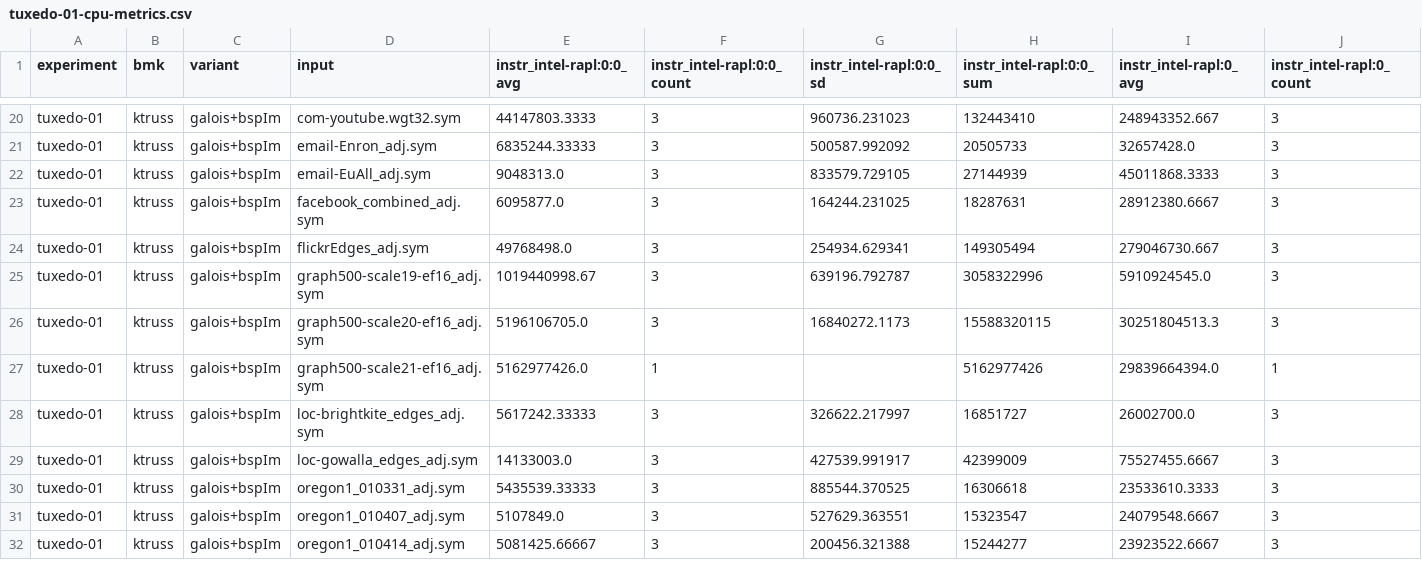
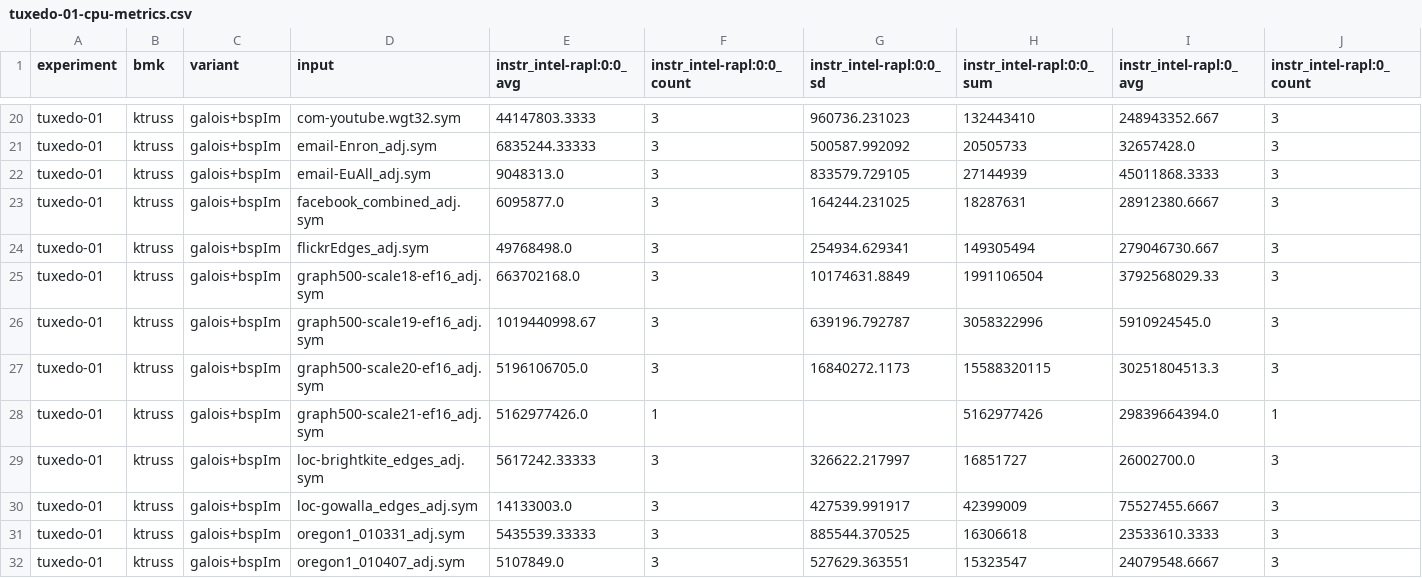
Before and after one commit to chadvoegele/gpgraphiso, a CSV file: eval/ktruss/tuxedo-01-cpu-metrics.csv, drawn as a sheet; only a part is shown, gaps mark what is left out; the shorter side is filled out with more unchanged rows; rows hold the shown columns only; the diff names each change by its address in the sheet, - before the commit and + after, or states it on an @@ line.

```diff
--- a/eval/ktruss/tuxedo-01-cpu-metrics.csv
+++ b/eval/ktruss/tuxedo-01-cpu-metrics.csv
+row 25: tuxedo-01 | ktruss | galois+bspIm | graph500-scale18-ef16_adj.sym | 663702168.0 | 3 | 10174631.8849 | 1991106504 | 3792568029.33 | 3
```
Also changed, not shown: eval/ktruss/tuxedo-01-gal.csv, eval/ktruss/tuxedo-01-raw.csv, 7 other files.
